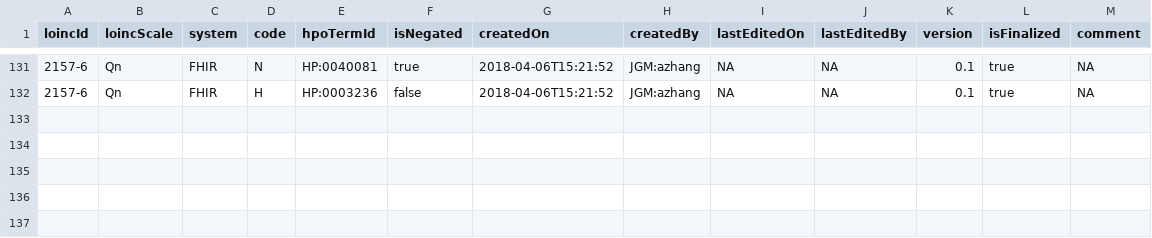
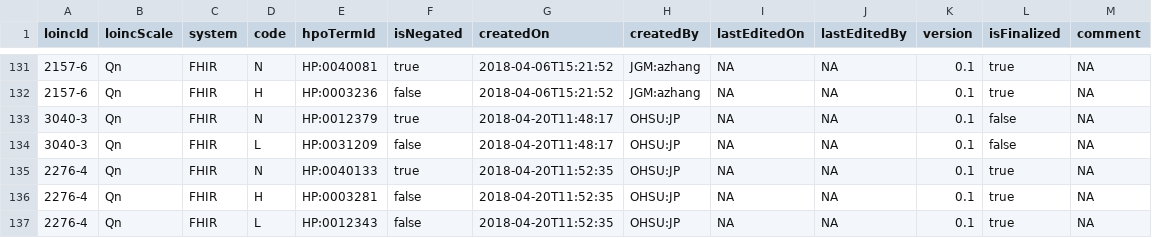
Before and after one commit to TheJacksonLaboratory/loinc2hpoAnnotation, a TSV file: Data/TSVSingleFile/annotations.tsv, drawn as a sheet; only a part is shown, gaps mark what is left out; the diff names each change by its address in the sheet, - before the commit and + after, or states it on an @@ line.

```diff
--- a/Data/TSVSingleFile/annotations.tsv
+++ b/Data/TSVSingleFile/annotations.tsv
+row 133: 3040-3 | Qn | FHIR | N | HP:0012379 | true | 2018-04-20T11:48:17 | OHSU:JP | NA | NA | 0.1 | false | NA
+row 134: 3040-3 | Qn | FHIR | L | HP:0031209 | false | 2018-04-20T11:48:17 | OHSU:JP | NA | NA | 0.1 | false | NA
+row 135: 2276-4 | Qn | FHIR | N | HP:0040133 | true | 2018-04-20T11:52:35 | OHSU:JP | NA | NA | 0.1 | true | NA
+row 136: 2276-4 | Qn | FHIR | H | HP:0003281 | false | 2018-04-20T11:52:35 | OHSU:JP | NA | NA | 0.1 | true | NA
+row 137: 2276-4 | Qn | FHIR | L | HP:0012343 | false | 2018-04-20T11:52:35 | OHSU:JP | NA | NA | 0.1 | true | NA
```
Also changed, not shown: 1 other file.
